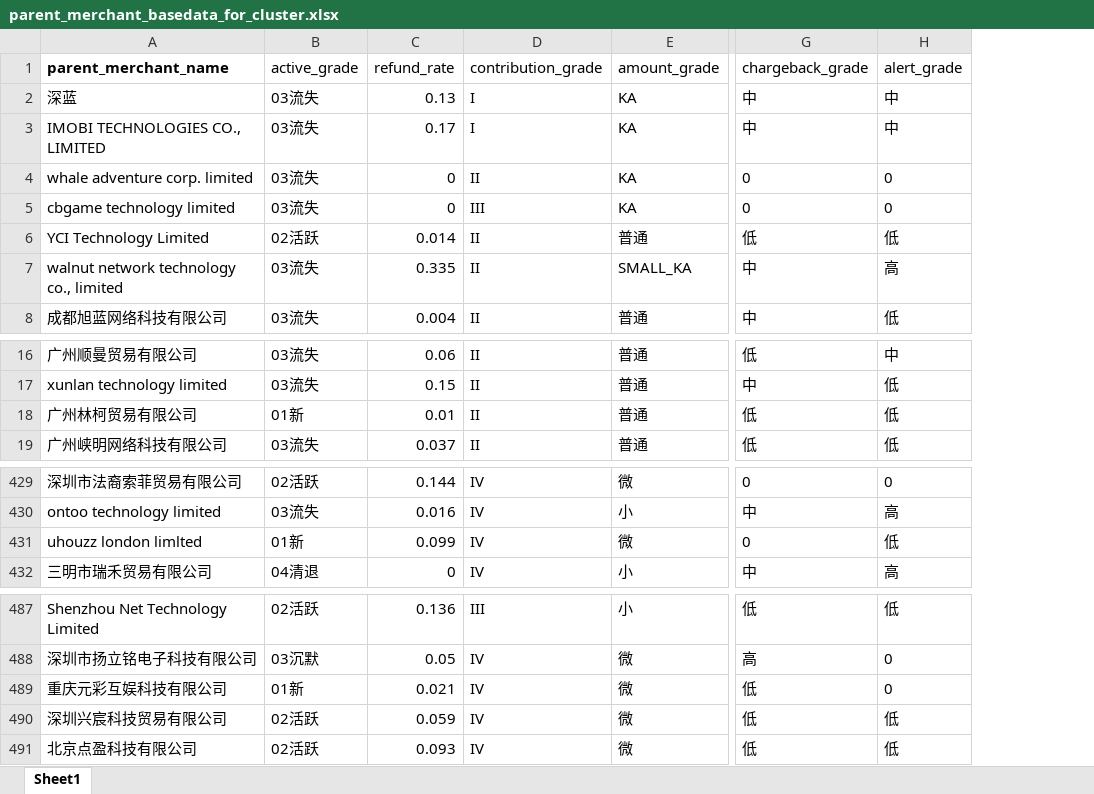
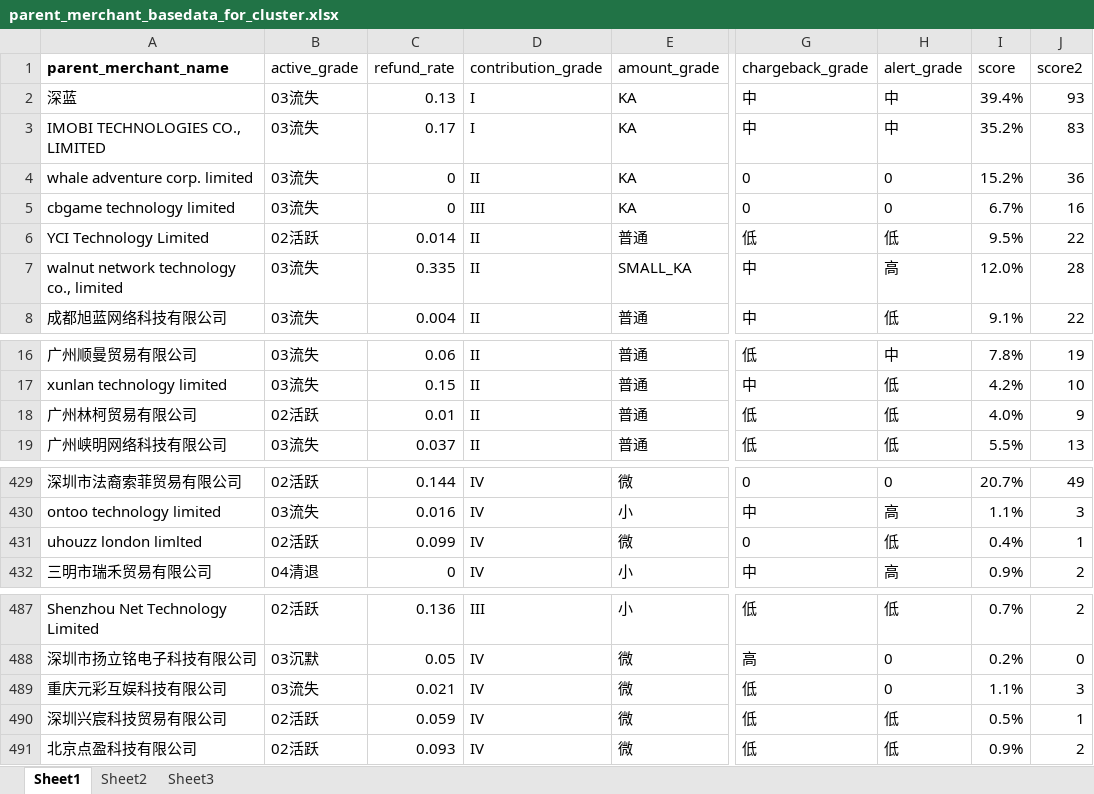
Before and after one commit to shanggeshihun/AlgorithmApplication, an Excel workbook: entropy_weight_for_interval/data/parent_merchant_basedata_for_cluster.xlsx, sheet Sheet1, drawn as a sheet; only a part is shown, gaps mark what is left out; values as stored, in another font and other column widths than the file's, no borders; the diff names each change by its address in the sheet, - before the commit and + after, or states it on an @@ line.

```diff
--- a/entropy_weight_for_interval/data/parent_merchant_basedata_for_cluster.xlsx (sheet Sheet1)
+++ b/entropy_weight_for_interval/data/parent_merchant_basedata_for_cluster.xlsx (sheet Sheet1)
+sheet tab: Sheet2
+sheet tab: Sheet3
+column I (score), rows 2-8: 39.4% | 35.2% | 15.2% | 6.7% | 9.5% | 12.0% | 9.1%; rows 16-19: 7.8% | 4.2% | 4.0% | 5.5%; rows 429-432: 20.7% | 1.1% | 0.4% | 0.9%; rows 487-491: 0.7% | 0.2% | 1.1% | 0.5% | 0.9%
+column J (score2), rows 2-8: 93 | 83 | 36 | 16 | 22 | 28 | 22; rows 16-19: 19 | 10 | 9 | 13; rows 429-432: 49 | 3 | 1 | 2; rows 487-491: 2 | 0 | 3 | 1 | 2
-B18 (active_grade): 01新
+B18 (active_grade): 02活跃
-B431 (active_grade): 01新
+B431 (active_grade): 02活跃
-B489 (active_grade): 01新
+B489 (active_grade): 03流失
```
Also changed, not shown: formulas that keep their value, 2 other files.
